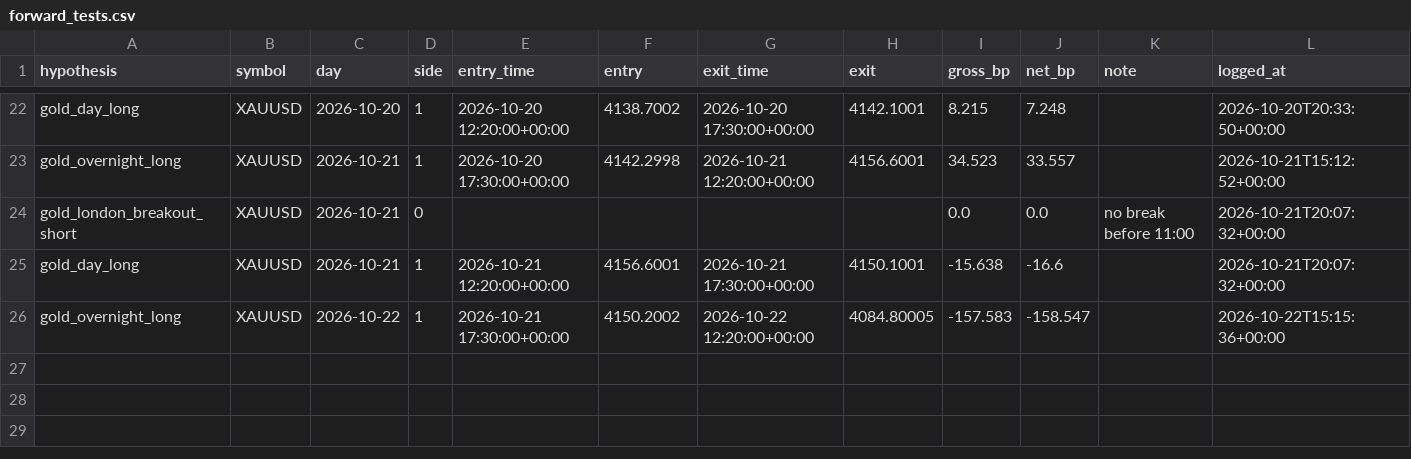
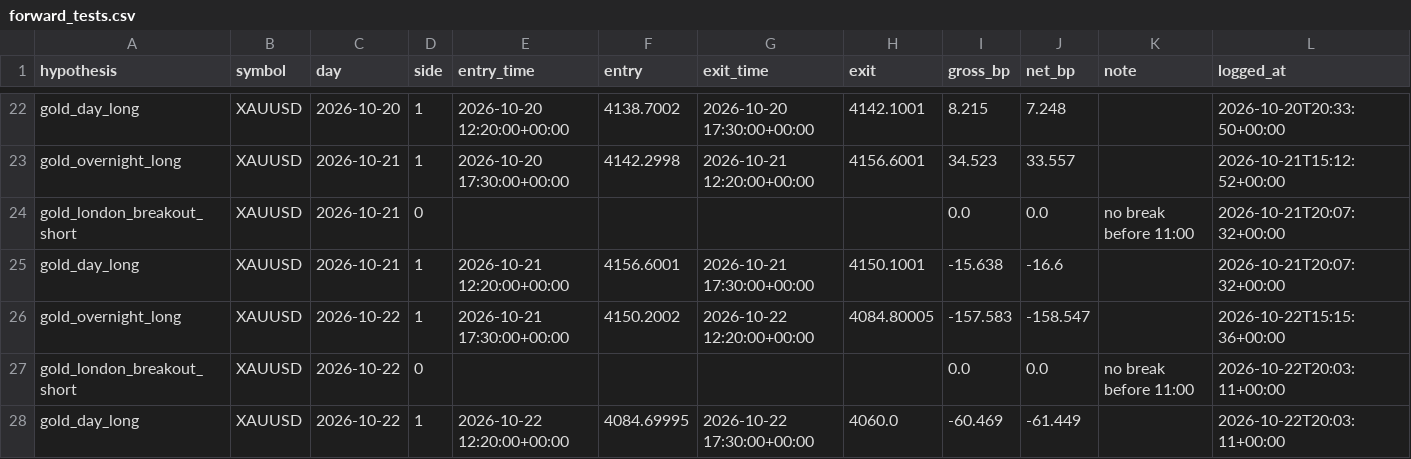
Before and after one commit to sobhansbp/Trade-, a CSV file: journal/forward_tests.csv, drawn as a sheet; only a part is shown, gaps mark what is left out; the diff names each change by its address in the sheet, - before the commit and + after, or states it on an @@ line.

```diff
--- a/journal/forward_tests.csv
+++ b/journal/forward_tests.csv
+row 27: gold_london_breakout_short | XAUUSD | 2026-10-22 | 0 |  |  |  |  | 0.0 | 0.0 | no break before 11:00 | 2026-10-22T20:03:11+00:00
+row 28: gold_day_long | XAUUSD | 2026-10-22 | 1 | 2026-10-22 12:20:00+00:00 | 4084.69995 | 2026-10-22 17:30:00+00:00 | 4060.0 | -60.469 | -61.449 |  | 2026-10-22T20:03:11+00:00
```
Also changed, not shown: journal/news_scores.csv, journal/paper_equity.csv, 4 other files.
